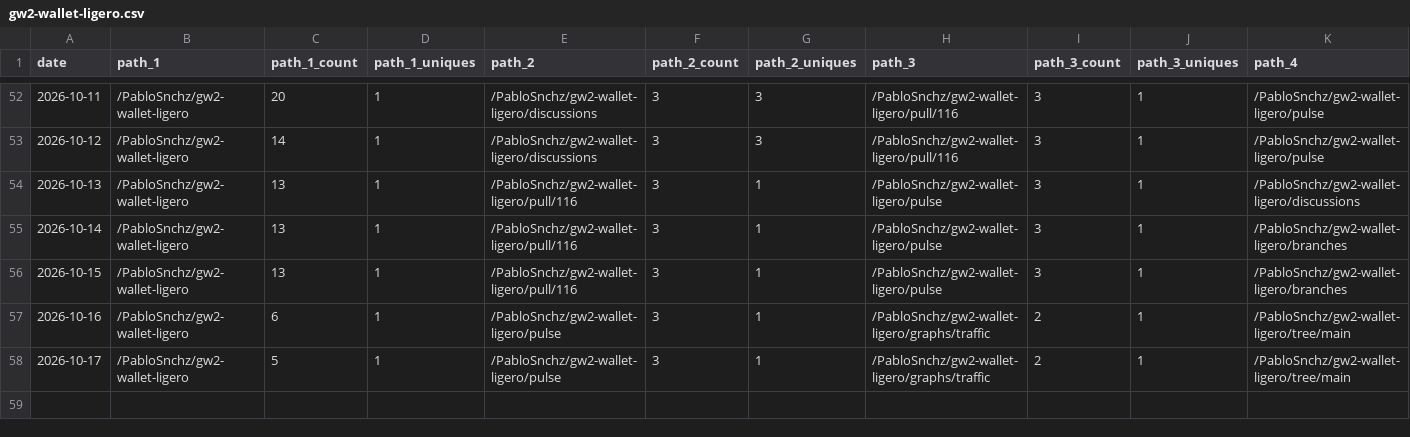
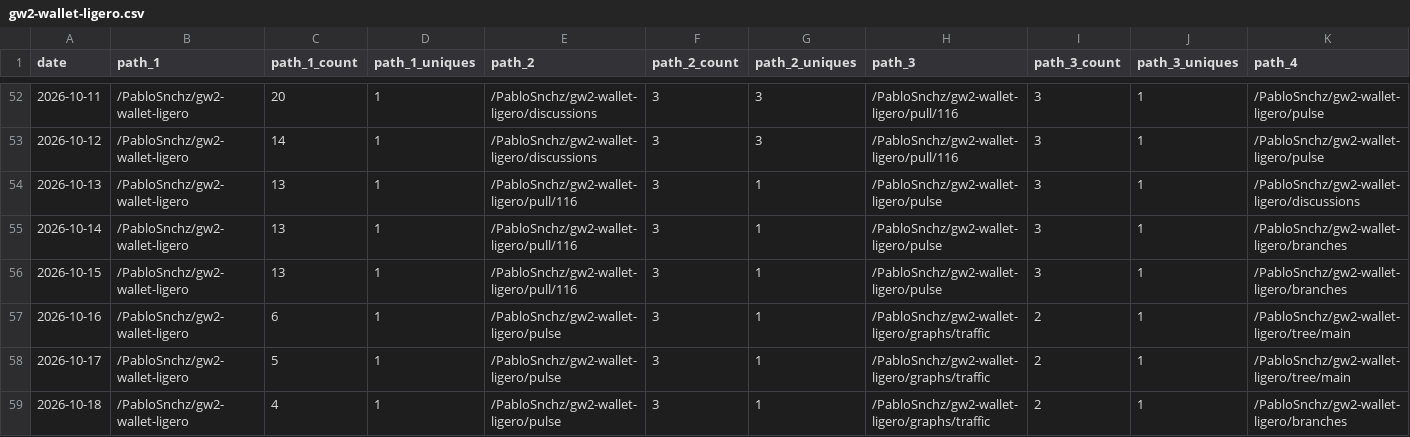
Before and after one commit to PabloSnchz/github-repo-traffic-stats, a CSV file: data/github_paths/gw2-wallet-ligero.csv, drawn as a sheet; only a part is shown, gaps mark what is left out; rows hold the shown columns only; the diff names each change by its address in the sheet, - before the commit and + after, or states it on an @@ line.

Commit message:
data update

```diff
--- a/data/github_paths/gw2-wallet-ligero.csv
+++ b/data/github_paths/gw2-wallet-ligero.csv
+row 59: 2026-10-18 | /PabloSnchz/gw2-wallet-ligero | 4 | 1 | /PabloSnchz/gw2-wallet-ligero/pulse | 3 | 1 | /PabloSnchz/gw2-wallet-ligero/graphs/traffic | 2 | 1 | /PabloSnchz/gw2-wallet-ligero/branches
```
Also changed, not shown: data/github_paths/gw2-agents-dashboard.csv, data/github_paths/gw2-wallet-agents.csv, 5 other files.
